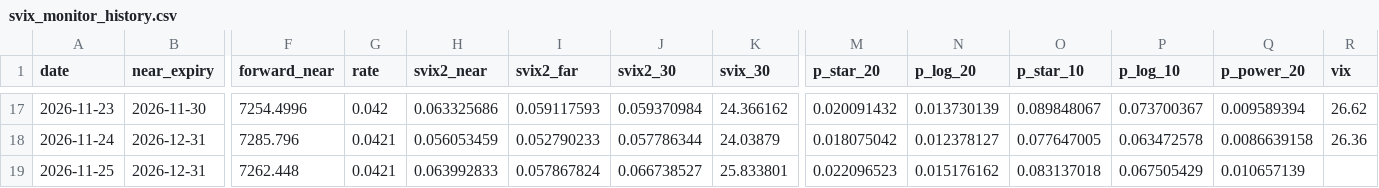
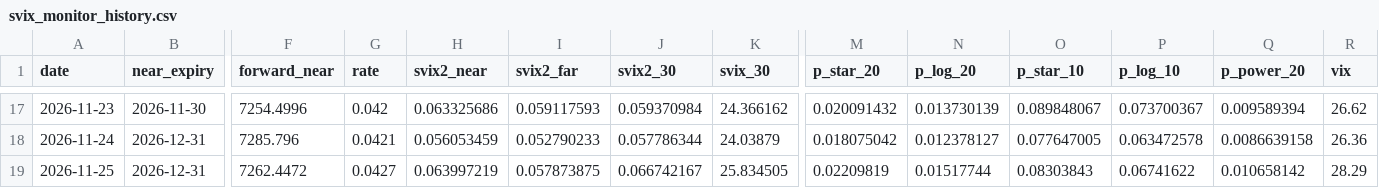
Before and after one commit to garymmmjw/svix-crash-monitor, a CSV file: svix_monitor_history.csv, drawn as a sheet; only a part is shown, gaps mark what is left out; the diff names each change by its address in the sheet, - before the commit and + after, or states it on an @@ line.

```diff
--- a/svix_monitor_history.csv
+++ b/svix_monitor_history.csv
-F19 (forward_near): 7262.448
+F19 (forward_near): 7262.4472
-G19 (rate): 0.0421
+G19 (rate): 0.0427
-H19 (svix2_near): 0.063992833
+H19 (svix2_near): 0.063997219
-I19 (svix2_far): 0.057867824
+I19 (svix2_far): 0.057873875
-J19 (svix2_30): 0.066738527
+J19 (svix2_30): 0.066742167
-K19 (svix_30): 25.833801
+K19 (svix_30): 25.834505
-M19 (p_star_20): 0.022096523
+M19 (p_star_20): 0.02209819
-N19 (p_log_20): 0.015176162
+N19 (p_log_20): 0.01517744
-O19 (p_star_10): 0.083137018
+O19 (p_star_10): 0.08303843
-P19 (p_log_10): 0.067505429
+P19 (p_log_10): 0.06741622
-Q19 (p_power_20): 0.010657139
+Q19 (p_power_20): 0.010658142
-R19 (vix): (empty)
+R19 (vix): 28.29
```
